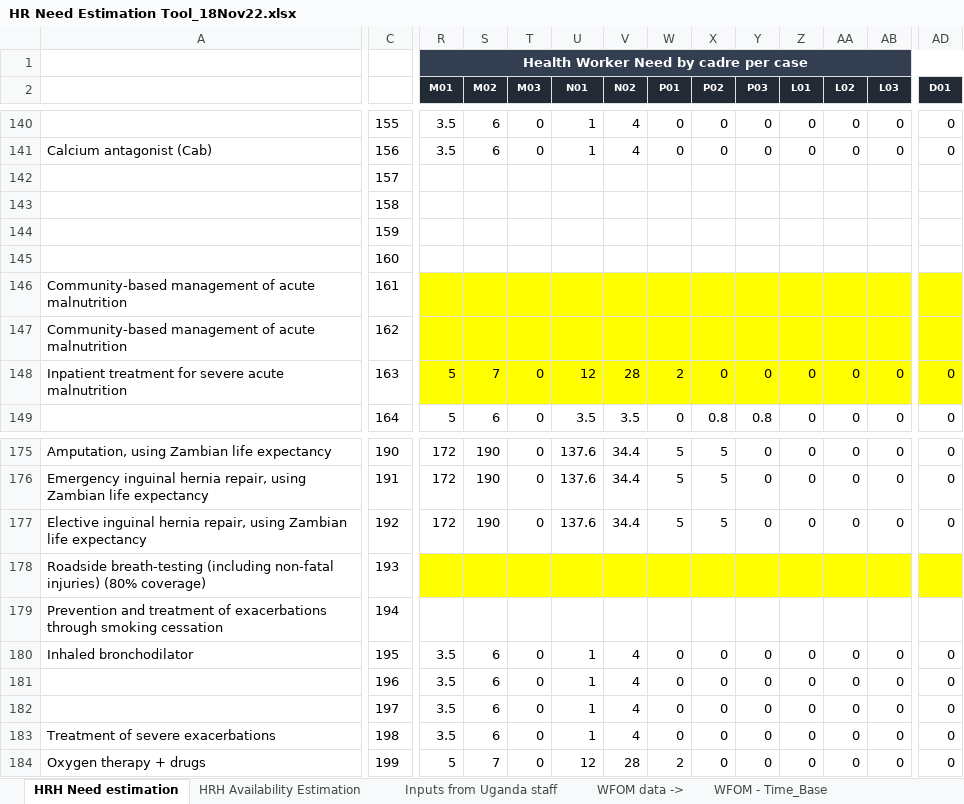
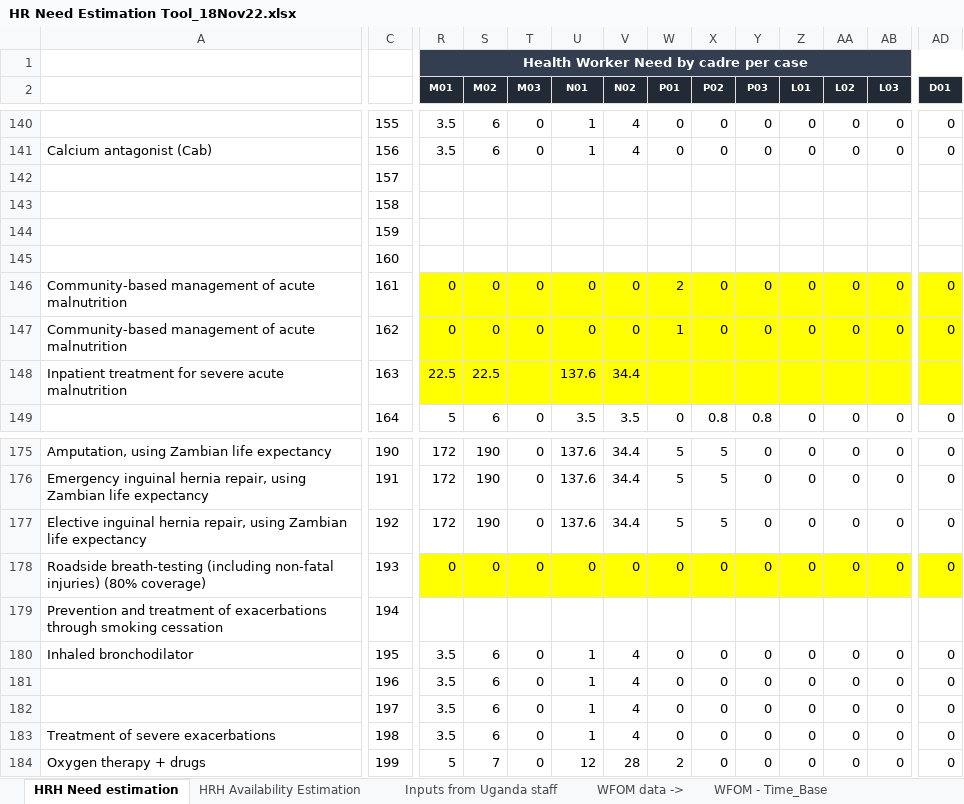
Before and after one commit to sakshimohan/uganda_hbp, an Excel workbook: 2_data/HR Need Estimation Tool_18Nov22.xlsx, sheet HRH Need estimation, drawn as a sheet; only a part is shown, gaps mark what is left out; values as stored, in another font and other column widths than the file's, no borders; 1 other sheet too large or unreadable and not compared; the diff covers the shown part only; the diff names each change by its address in the sheet, - before the commit and + after, or states it on an @@ line.

Commit message:
update hr need for 167 - provision of supplementary food...

```diff
--- a/2_data/HR Need Estimation Tool_18Nov22.xlsx (sheet HRH Need estimation)
+++ b/2_data/HR Need Estimation Tool_18Nov22.xlsx (sheet HRH Need estimation)
-R146:R147 (M01): (empty)
+R146:R147 (M01): 0
-S146:S147 (M02): (empty)
+S146:S147 (M02): 0
-T146:T147 (M03): (empty)
+T146:T147 (M03): 0
-U146:U147 (N01): (empty)
+U146:U147 (N01): 0
-V146:V147 (N02): (empty)
+V146:V147 (N02): 0
-W146 (P01): (empty)
+W146 (P01): 2
-X146:X147 (P02): (empty)
+X146:X147 (P02): 0
-Y146:Y147 (P03): (empty)
+Y146:Y147 (P03): 0
-Z146:Z147 (L01): (empty)
+Z146:Z147 (L01): 0
-AA146:AA147 (L02): (empty)
+AA146:AA147 (L02): 0
-AB146:AB147 (L03): (empty)
+AB146:AB147 (L03): 0
-AD146:AD147 (D01): (empty)
+AD146:AD147 (D01): 0
-W147 (P01): (empty)
+W147 (P01): 1
-R148 (M01): 5
+R148 (M01): 22.5
-S148 (M02): 7
+S148 (M02): 22.5
-T148 (M03): 0
+T148 (M03): (empty)
-U148 (N01): 12
+U148 (N01): 137.6
-V148 (N02): 28
+V148 (N02): 34.4
-W148 (P01): 2
+W148 (P01): (empty)
-X148 (P02): 0
+X148 (P02): (empty)
-Y148 (P03): 0
+Y148 (P03): (empty)
-Z148 (L01): 0
+Z148 (L01): (empty)
-AA148 (L02): 0
+AA148 (L02): (empty)
-AB148 (L03): 0
+AB148 (L03): (empty)
-AD148 (D01): 0
+AD148 (D01): (empty)
-R178 (M01): (empty)
+R178 (M01): 0
-S178 (M02): (empty)
+S178 (M02): 0
-T178 (M03): (empty)
+T178 (M03): 0
-U178 (N01): (empty)
+U178 (N01): 0
-V178 (N02): (empty)
+V178 (N02): 0
-W178 (P01): (empty)
+W178 (P01): 0
-X178 (P02): (empty)
+X178 (P02): 0
-Y178 (P03): (empty)
+Y178 (P03): 0
-Z178 (L01): (empty)
+Z178 (L01): 0
-AA178 (L02): (empty)
+AA178 (L02): 0
-AB178 (L03): (empty)
+AB178 (L03): 0
-AD178 (D01): (empty)
+AD178 (D01): 0
```
Also changed, not shown: 311 edited cells and cell formats elsewhere in this sheet, formulas that keep their value, 2_data/hbp_data_clean_v2.xlsx.
